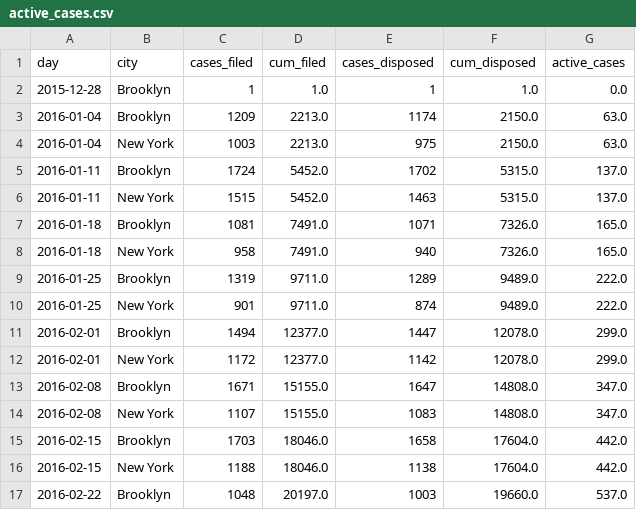
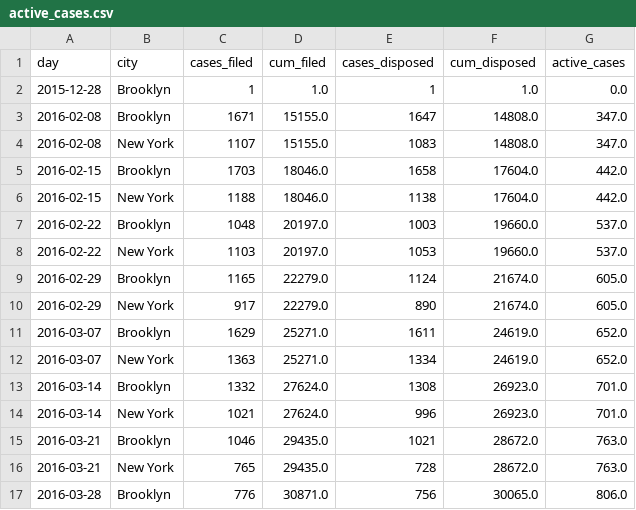
Before and after one commit to wahab65/BetaNYC_Eviction, a CSV file: active_cases.csv, drawn as a sheet; only a part is shown; the shorter side is filled out with more unchanged rows.

```diff
--- a/active_cases.csv
+++ b/active_cases.csv
@@ -2,12 +2,2 @@ day,city,cases_filed,cum_filed,cases_disposed,cum_disposed,active_cases
 2015-12-28,Brooklyn,1,1.0,1,1.0,0.0
-2016-01-04,Brooklyn,1209,2213.0,1174,2150.0,63.0
-2016-01-04,New York,1003,2213.0,975,2150.0,63.0
-2016-01-11,Brooklyn,1724,5452.0,1702,5315.0,137.0
-2016-01-11,New York,1515,5452.0,1463,5315.0,137.0
-2016-01-18,Brooklyn,1081,7491.0,1071,7326.0,165.0
-2016-01-18,New York,958,7491.0,940,7326.0,165.0
-2016-01-25,Brooklyn,1319,9711.0,1289,9489.0,222.0
-2016-01-25,New York,901,9711.0,874,9489.0,222.0
-2016-02-01,Brooklyn,1494,12377.0,1447,12078.0,299.0
-2016-02-01,New York,1172,12377.0,1142,12078.0,299.0
 2016-02-08,Brooklyn,1671,15155.0,1647,14808.0,347.0
```
Also changed, not shown: 1 other file.
